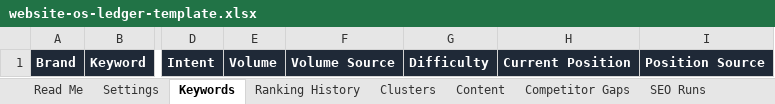
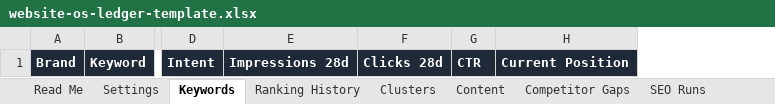
Before and after one commit to jlh210/trifecta-marketplace, an Excel workbook: plugins/bp-ccla-web-os/skills/website-os/assets/website-os-ledger-template.xlsx, sheet Keywords, drawn as a sheet; only a part is shown, gaps mark what is left out; values as stored, in another font and other column widths than the file's, no borders; removed rows and columns are numbered as before the commit, all else as after; the diff names each change by its address in the sheet, - before the commit and + after, or states it on an @@ line.

```diff
--- a/plugins/bp-ccla-web-os/skills/website-os/assets/website-os-ledger-template.xlsx (sheet Keywords)
+++ b/plugins/bp-ccla-web-os/skills/website-os/assets/website-os-ledger-template.xlsx (sheet Keywords)
-column E, row 1: Volume
-column F, row 1: Volume Source
-column G, row 1: Difficulty
+column E, row 1: Impressions 28d
+column F, row 1: Clicks 28d
+column G, row 1: CTR
-column I, row 1: Position Source
```
Also changed, not shown: sheet Ranking History, sheet Settings, 22 other files.
